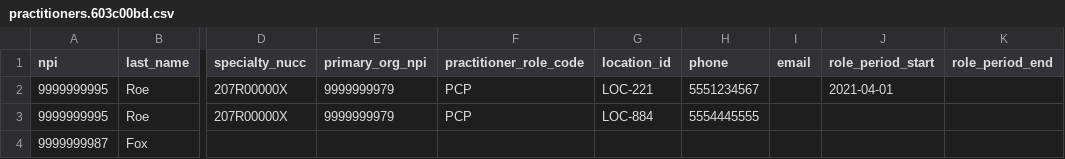
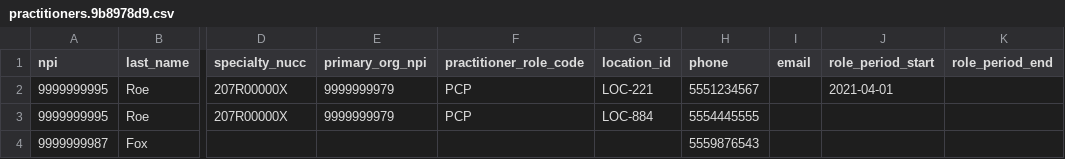
Before and after one commit to HealthSamurai/payerbox-docs, a CSV file: assets/data-integration/practitioners.9b8978d9.csv (was assets/data-integration/practitioners.603c00bd.csv), drawn as a sheet; only a part is shown, gaps mark what is left out; the diff names each change by its address in the sheet, - before the commit and + after, or states it on an @@ line.

```diff
--- a/assets/data-integration/practitioners.603c00bd.csv
+++ b/assets/data-integration/practitioners.9b8978d9.csv
-H4 (phone): (empty)
+H4 (phone): 5559876543
```
Also changed, not shown: assets/data-integration/diagnostic_reports.596497e8.csv, assets/data-integration/social_history.fed3cd52.csv, 3 other files.
